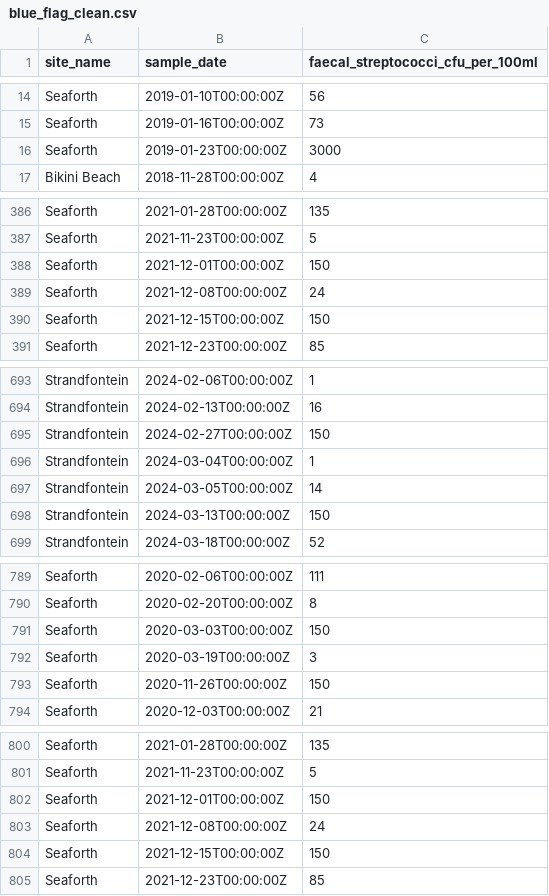
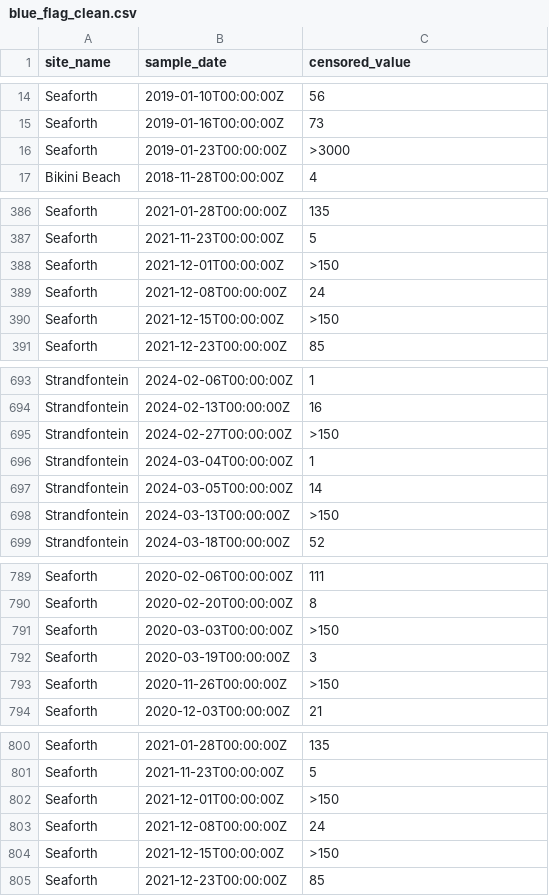
Before and after one commit to InfinityEnvironmental/190-56, a CSV file: 02 Output Data/blue_flag_clean.csv, drawn as a sheet; only a part is shown, gaps mark what is left out; the diff covers the shown part only.

```diff
--- a/02 Output Data/blue_flag_clean.csv
+++ b/02 Output Data/blue_flag_clean.csv
@@ -1 +1 @@
-site_name,sample_date,faecal_streptococci_cfu_per_100ml
+site_name,sample_date,censored_value
@@ -15,3 +15,3 @@ Seaforth,2019-01-10T00:00:00Z,56
 Seaforth,2019-01-16T00:00:00Z,73
-Seaforth,2019-01-23T00:00:00Z,3000
+Seaforth,2019-01-23T00:00:00Z,>3000
 Bikini Beach,2018-11-28T00:00:00Z,4
@@ -387,5 +387,5 @@ Seaforth,2021-01-28T00:00:00Z,135
 Seaforth,2021-11-23T00:00:00Z,5
-Seaforth,2021-12-01T00:00:00Z,150
+Seaforth,2021-12-01T00:00:00Z,>150
 Seaforth,2021-12-08T00:00:00Z,24
-Seaforth,2021-12-15T00:00:00Z,150
+Seaforth,2021-12-15T00:00:00Z,>150
 Seaforth,2021-12-23T00:00:00Z,85
@@ -694,6 +694,6 @@ Strandfontein,2024-02-06T00:00:00Z,1
 Strandfontein,2024-02-13T00:00:00Z,16
-Strandfontein,2024-02-27T00:00:00Z,150
+Strandfontein,2024-02-27T00:00:00Z,>150
 Strandfontein,2024-03-04T00:00:00Z,1
 Strandfontein,2024-03-05T00:00:00Z,14
-Strandfontein,2024-03-13T00:00:00Z,150
+Strandfontein,2024-03-13T00:00:00Z,>150
 Strandfontein,2024-03-18T00:00:00Z,52
@@ -790,5 +790,5 @@ Seaforth,2020-02-06T00:00:00Z,111
 Seaforth,2020-02-20T00:00:00Z,8
-Seaforth,2020-03-03T00:00:00Z,150
+Seaforth,2020-03-03T00:00:00Z,>150
 Seaforth,2020-03-19T00:00:00Z,3
-Seaforth,2020-11-26T00:00:00Z,150
+Seaforth,2020-11-26T00:00:00Z,>150
 Seaforth,2020-12-03T00:00:00Z,21
@@ -801,5 +801,5 @@ Seaforth,2021-01-28T00:00:00Z,135
 Seaforth,2021-11-23T00:00:00Z,5
-Seaforth,2021-12-01T00:00:00Z,150
+Seaforth,2021-12-01T00:00:00Z,>150
 Seaforth,2021-12-08T00:00:00Z,24
-Seaforth,2021-12-15T00:00:00Z,150
+Seaforth,2021-12-15T00:00:00Z,>150
 Seaforth,2021-12-23T00:00:00Z,85
```
Also changed, not shown: 25 edited cells elsewhere in this file.
